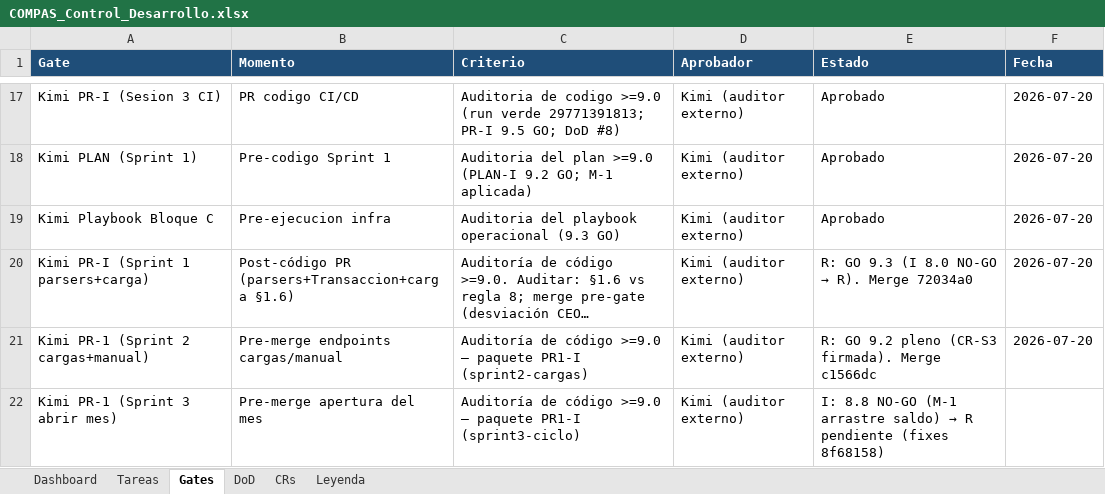
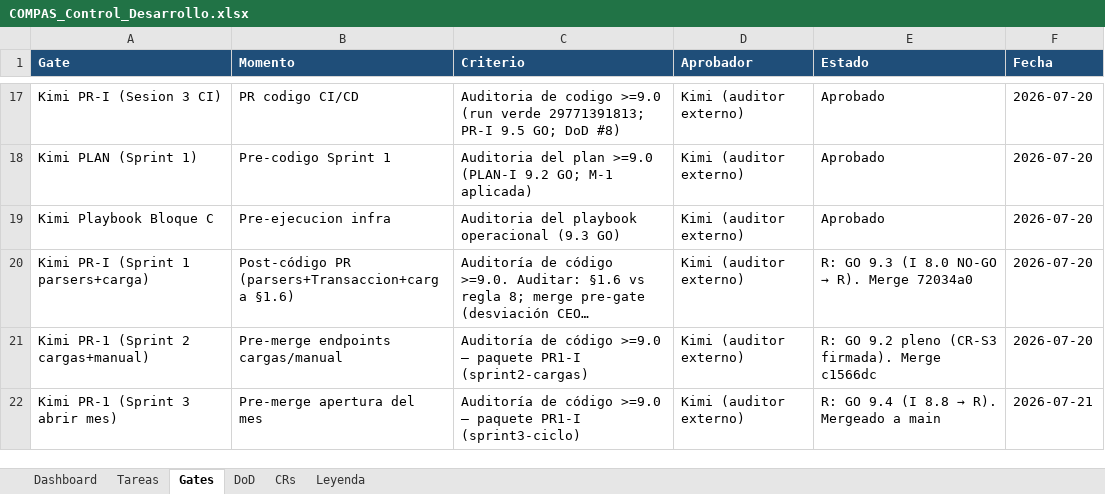
Before and after one commit to RoddosColombia/compas, an Excel workbook: docs/COMPAS_Control_Desarrollo.xlsx, sheet Gates, drawn as a sheet; only a part is shown, gaps mark what is left out; long unchanged cells end in …; values as stored, in another font and other column widths than the file's, no borders; the diff names each change by its address in the sheet, - before the commit and + after, or states it on an @@ line.

```diff
--- a/docs/COMPAS_Control_Desarrollo.xlsx (sheet Gates)
+++ b/docs/COMPAS_Control_Desarrollo.xlsx (sheet Gates)
@@ E22 (Estado): I: 8.8 NO-GO (M-1 arrastre saldo) → R pendiente (fixes 8f68158) → R: GO 9.4 (I 8.8 → R). Mergeado a main @@
-F22 (Fecha): (empty)
+F22 (Fecha): 2026-07-21
```
Also changed, not shown: sheet Tareas.
